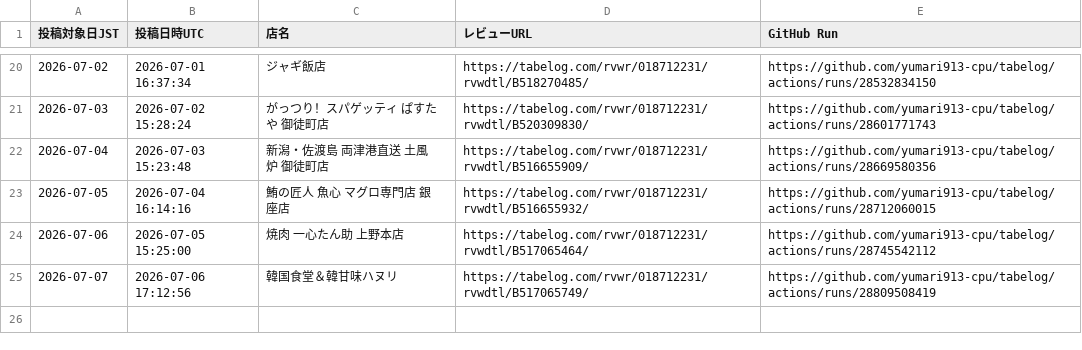
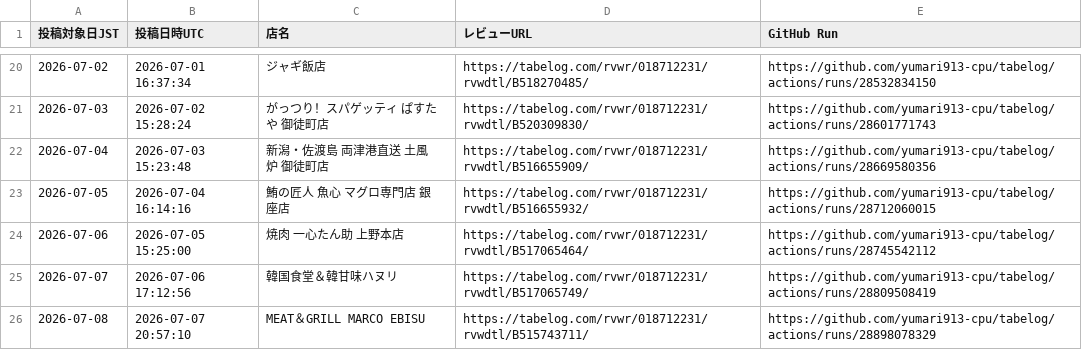
Before and after one commit to yumari913-cpu/tabelog, a CSV file: posted_review_urls.csv, drawn as a sheet; only a part is shown, gaps mark what is left out; the diff names each change by its address in the sheet, - before the commit and + after, or states it on an @@ line.

```diff
--- a/posted_review_urls.csv
+++ b/posted_review_urls.csv
+row 26: 2026-07-08 | 2026-07-07 20:57:10 | MEAT＆GRILL MARCO EBISU | https://tabelog.com/rvwr/018712231/rvwdtl/B515743711/ | https://github.com/yumari913-cpu/tabelog/actions/runs/28898078329
```
